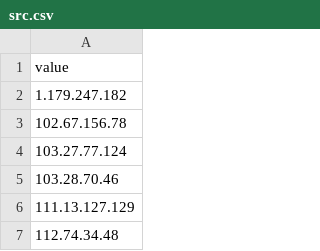
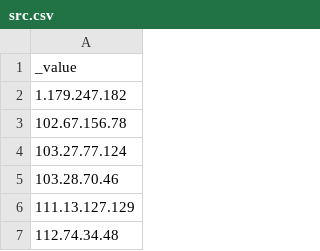
Before and after one commit to TimeEvolvingAnalytics/Anomaly-Detector, a CSV file: anomaly_detector/dataset/lists/src.csv, drawn as a sheet; only a part is shown; the diff covers the shown part only.

```diff
--- a/anomaly_detector/dataset/lists/src.csv
+++ b/anomaly_detector/dataset/lists/src.csv
@@ -1,2 +1,2 @@
-value
+_value
 1.179.247.182
```
Also changed, not shown: 43 added rows elsewhere in this file, anomaly_detector/dataset/lists/dst.csv, anomaly_detector/dataset/lists/service.csv, 13 other files.
